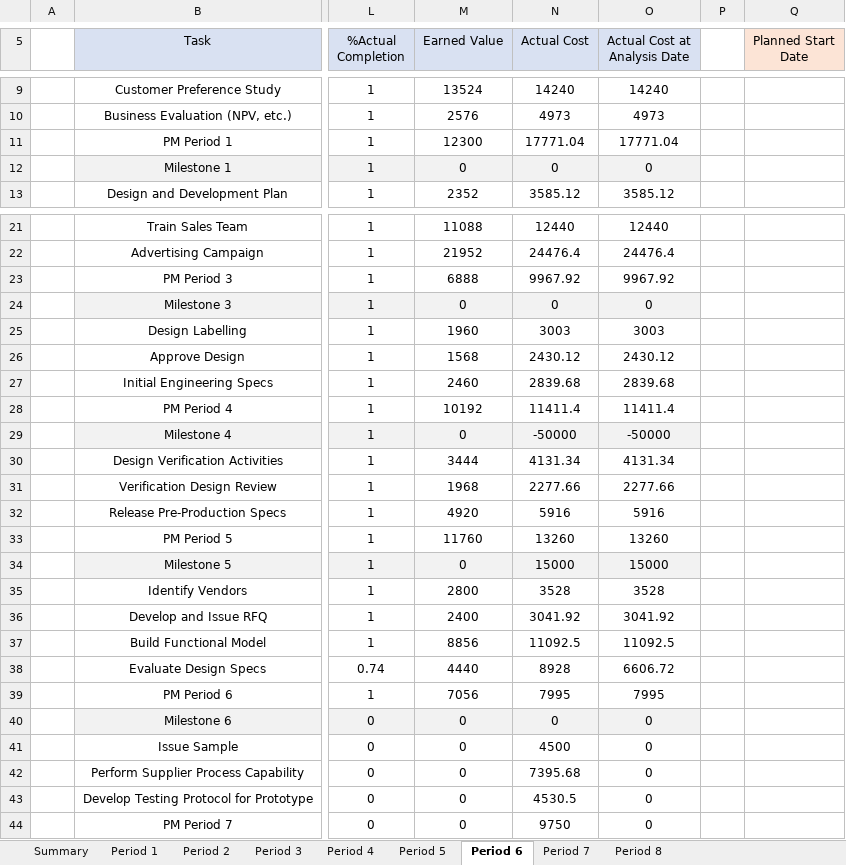
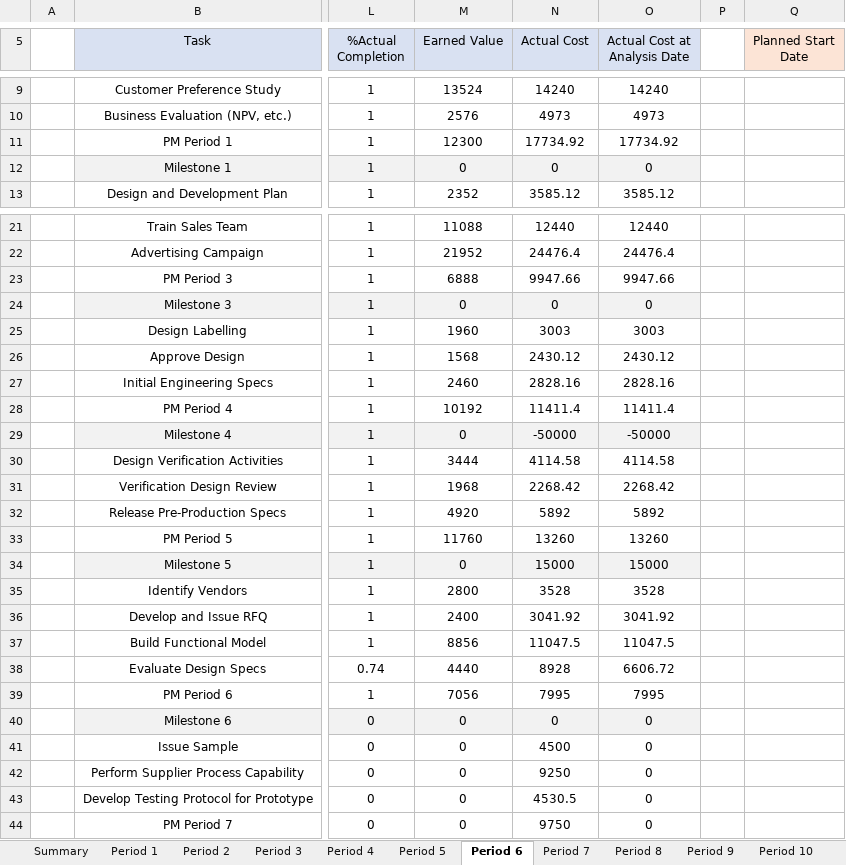
Before and after one commit to 21595240/ProjMan412, an Excel workbook: EVA.xlsx, sheet Period 6, drawn as a sheet; only a part is shown, gaps mark what is left out; values as stored, in another font and other column widths than the file's, no borders; conditional formats not drawn; the diff covers the shown part only; the diff names each change by its address in the sheet, - before the commit and + after, or states it on an @@ line.

```diff
--- a/EVA.xlsx (sheet Period 6)
+++ b/EVA.xlsx (sheet Period 6)
+sheet tab: Period 9
+sheet tab: Period 10
-N11 (Actual Cost): 17771.04
+N11 (Actual Cost): 17734.92
-O11 (Actual Cost at Analysis Date): 17771.04
+O11 (Actual Cost at Analysis Date): 17734.92
-N23 (Actual Cost): 9967.92
+N23 (Actual Cost): 9947.66
-O23 (Actual Cost at Analysis Date): 9967.92
+O23 (Actual Cost at Analysis Date): 9947.66
-N27 (Actual Cost): 2839.68
+N27 (Actual Cost): 2828.16
-O27 (Actual Cost at Analysis Date): 2839.68
+O27 (Actual Cost at Analysis Date): 2828.16
-N30 (Actual Cost): 4131.34
+N30 (Actual Cost): 4114.58
-O30 (Actual Cost at Analysis Date): 4131.34
+O30 (Actual Cost at Analysis Date): 4114.58
-N31 (Actual Cost): 2277.66
+N31 (Actual Cost): 2268.42
-O31 (Actual Cost at Analysis Date): 2277.66
+O31 (Actual Cost at Analysis Date): 2268.42
-N32 (Actual Cost): 5916
+N32 (Actual Cost): 5892
-O32 (Actual Cost at Analysis Date): 5916
+O32 (Actual Cost at Analysis Date): 5892
-N37 (Actual Cost): 11092.5
+N37 (Actual Cost): 11047.5
-O37 (Actual Cost at Analysis Date): 11092.5
+O37 (Actual Cost at Analysis Date): 11047.5
-N42 (Actual Cost): 7395.68
+N42 (Actual Cost): 9250
```
Also changed, not shown: 7 edited cells elsewhere in this sheet, sheet Period 8, sheet Period 7, sheet Period 5, sheet Period 4, sheet Period 3, sheet Period 2, 2 other files.
